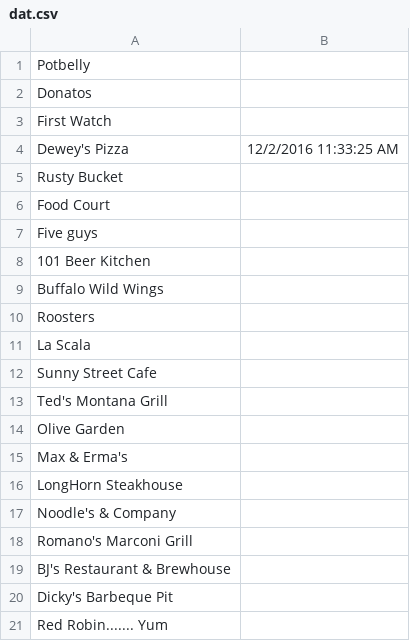
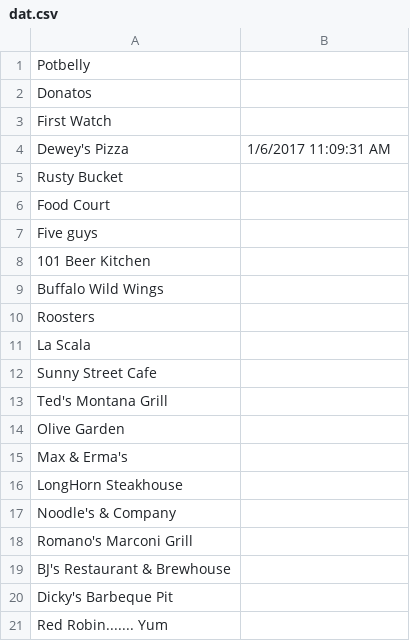
Before and after one commit to Davisjames0901/LunchPicker, a CSV file: LunchPicker/LunchPicker/bin/Debug/dat.csv, drawn as a sheet.

```diff
--- a/LunchPicker/LunchPicker/bin/Debug/dat.csv
+++ b/LunchPicker/LunchPicker/bin/Debug/dat.csv
@@ -3,3 +3,3 @@ Donatos,
 First Watch,
-Dewey's Pizza,12/2/2016 11:33:25 AM
+Dewey's Pizza,1/6/2017 11:09:31 AM
 Rusty Bucket,
```
Also changed, not shown: 5 other files.
